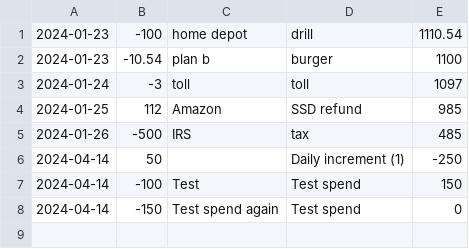
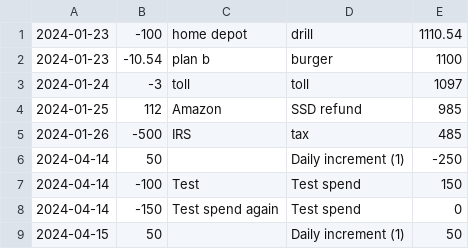
Before and after one commit to charlieboardman/rolling-budget, a CSV file: transactions.csv, drawn as a sheet.

```diff
--- a/transactions.csv
+++ b/transactions.csv
@@ -8 +8,2 @@
 2024-04-14,-150,Test spend again,Test spend,0
+2024-04-15,50,,Daily increment (1),50
```
Also changed, not shown: 3 other files.
